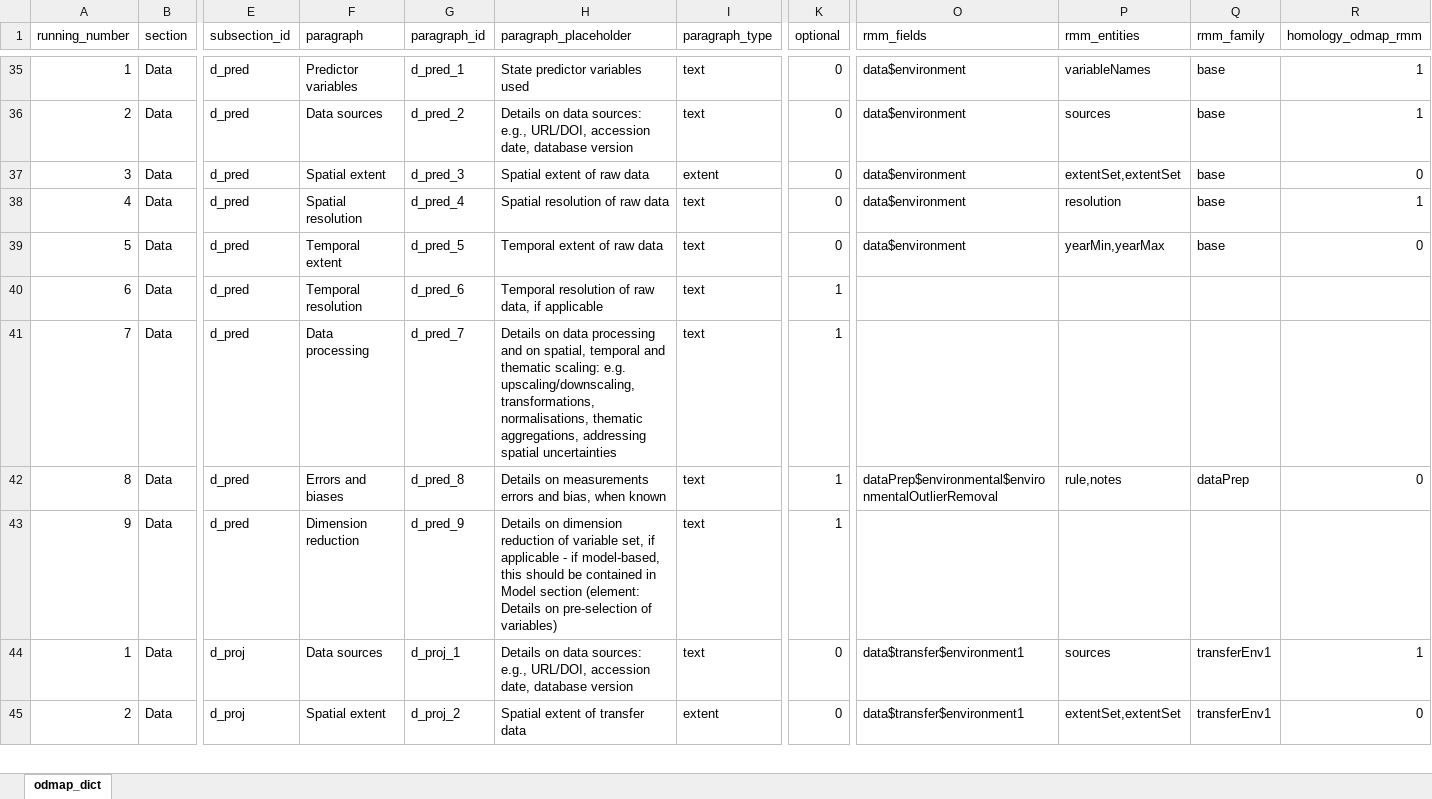
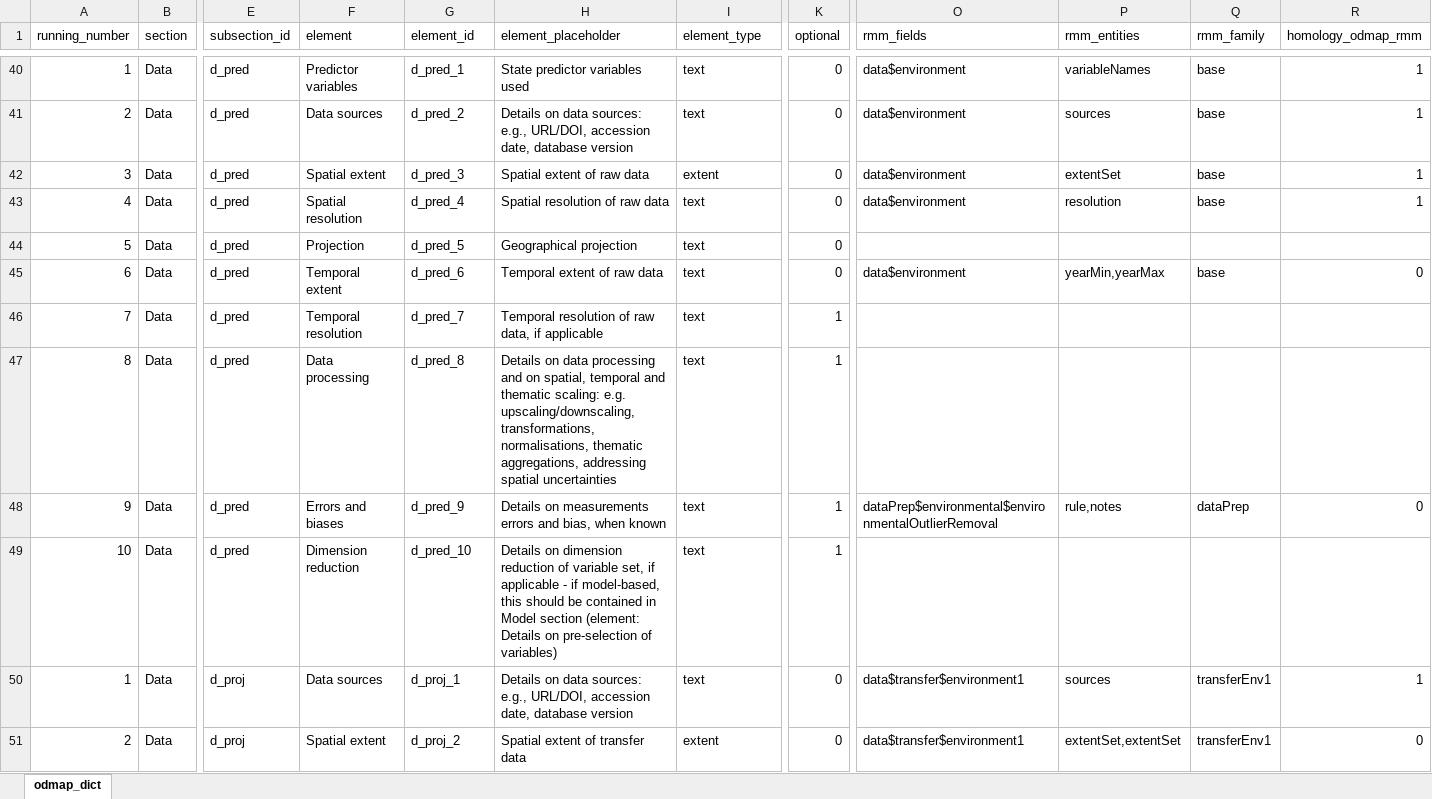
Before and after one commit to ChrKoenig/ODMAP, an Excel workbook: www/odmap_dict.xlsx, sheet odmap_dict, drawn as a sheet; only a part is shown, gaps mark what is left out; values as stored, in another font and other column widths than the file's, no cell formats; addresses are those after the commit; rows hold the shown columns only; the diff covers the shown part only; the diff names each change by its address in the sheet, - before the commit and + after, or states it on an @@ line.

Commit message:
working prototype of overhauled app: - different element types (text, suggestions, extent, etc.) - Export to .csv and .docx - Import from RMMS and ODMAP formats - Improved UI

```diff
--- a/www/odmap_dict.xlsx (sheet odmap_dict)
+++ b/www/odmap_dict.xlsx (sheet odmap_dict)
-F1: paragraph
+F1: element
-G1: paragraph_id
+G1: element_id
-H1: paragraph_placeholder
+H1: element_placeholder
-I1: paragraph_type
+I1: element_type
-P42 (rmm_entities): extentSet,extentSet
+P42 (rmm_entities): extentSet
-R42 (homology_odmap_rmm): 0
+R42 (homology_odmap_rmm): 1
-F44 (element): Temporal extent
+F44 (element): Projection
-H44 (element_placeholder): Temporal extent of raw data
+H44 (element_placeholder): Geographical projection
-O44 (rmm_fields): data$environment
+O44 (rmm_fields): (empty)
-P44 (rmm_entities): yearMin,yearMax
+P44 (rmm_entities): (empty)
-Q44 (rmm_family): base
+Q44 (rmm_family): (empty)
-R44 (homology_odmap_rmm): 0
+R44 (homology_odmap_rmm): (empty)
-F45 (element): Temporal resolution
+F45 (element): Temporal extent
-H45 (element_placeholder): Temporal resolution of raw data, if applicable
+H45 (element_placeholder): Temporal extent of raw data
-K45 (optional): 1
+K45 (optional): 0
-O45 (rmm_fields): (empty)
+O45 (rmm_fields): data$environment
-P45 (rmm_entities): (empty)
+P45 (rmm_entities): yearMin,yearMax
-Q45 (rmm_family): (empty)
+Q45 (rmm_family): base
-R45 (homology_odmap_rmm): (empty)
+R45 (homology_odmap_rmm): 0
-F46 (element): Data processing
+F46 (element): Temporal resolution
-H46 (element_placeholder): Details on data processing and on spatial, temporal and thematic scaling: e.g. upscaling/downscaling, transformations, normalisations, thematic aggregations, addressing spatial uncertainties
+H46 (element_placeholder): Temporal resolution of raw data, if applicable
+row 47: 8 | Data | d_pred | Data processing | d_pred_8 | Details on data processing and on spatial, temporal and thematic scaling: e.g. upscaling/downscaling, transformations, normalisations, thematic aggregations, addressing spatial uncertainties | text | 1
-A48 (running_number): 8
+A48 (running_number): 9
-G48 (element_id): d_pred_8
+G48 (element_id): d_pred_9
-A49 (running_number): 9
+A49 (running_number): 10
-G49 (element_id): d_pred_9
+G49 (element_id): d_pred_10
```
Also changed, not shown: 11 added rows, 7 removed rows and 40 edited cells elsewhere in this sheet, cell formats, formulas that keep their value, 7 other files.
